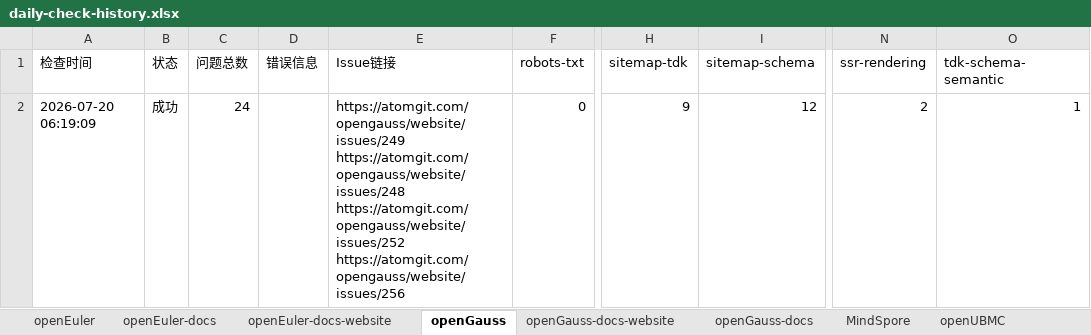
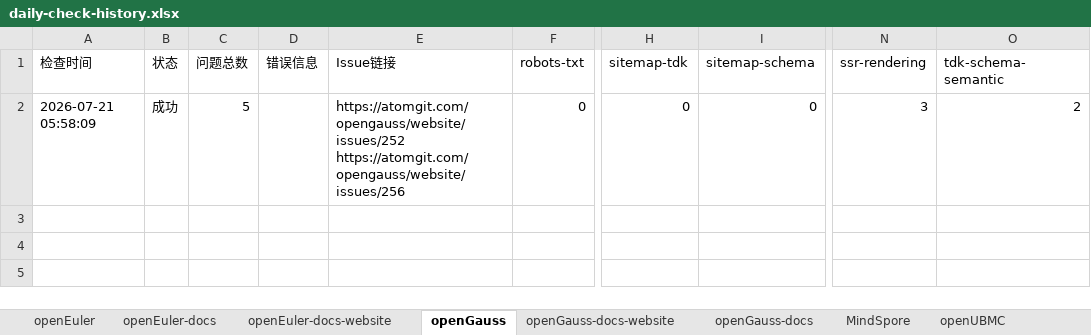
Before and after one commit to zjwmiao/daily-check, an Excel workbook: daily-check-history.xlsx, sheet openGauss, drawn as a sheet; only a part is shown, gaps mark what is left out; values as stored, in another font and other column widths than the file's, no borders; ↵ is a line break in a cell; the diff names each change by its address in the sheet, - before the commit and + after, or states it on an @@ line.

```diff
--- a/daily-check-history.xlsx (sheet openGauss)
+++ b/daily-check-history.xlsx (sheet openGauss)
-A2 (检查时间): 2026-07-20 06:19:09
+A2 (检查时间): 2026-07-21 05:58:09
-C2 (问题总数): 24
+C2 (问题总数): 5
-E2 (Issue链接): https://atomgit.com/opengauss/website/issues/249 ↵ https://atomgit.com/opengauss/website/issues/248 ↵ https://atomgit.com/opengauss/website/issues/252 ↵ https://atomgit.com/opengauss/website/issues/256
+E2 (Issue链接): https://atomgit.com/opengauss/website/issues/252 ↵ https://atomgit.com/opengauss/website/issues/256
-H2 (sitemap-tdk): 9
+H2 (sitemap-tdk): 0
-I2 (sitemap-schema): 12
+I2 (sitemap-schema): 0
-N2 (ssr-rendering): 2
+N2 (ssr-rendering): 3
-O2 (tdk-schema-semantic): 1
+O2 (tdk-schema-semantic): 2
```
Also changed, not shown: sheet HiFloat, sheet openUBMC, sheet openEuler, sheet MindSpore, sheet openEuler-docs, sheet openGauss-docs, 2 more sheets.
